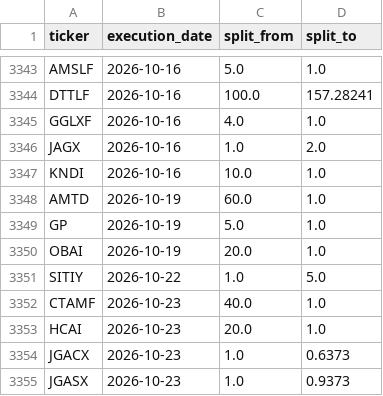
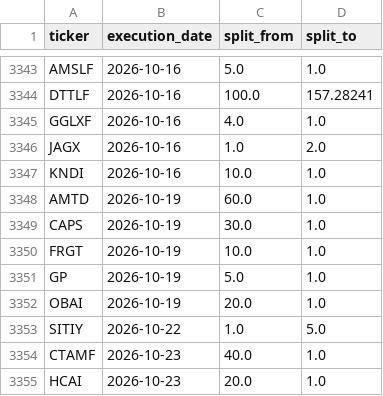
Before and after one commit to az123-stack/breadth-monitor, a CSV file: data/splits.csv, drawn as a sheet; only a part is shown, gaps mark what is left out; the shorter side is filled out with more unchanged rows.

```diff
--- a/data/splits.csv
+++ b/data/splits.csv
@@ -3348,2 +3348,4 @@ KNDI,2026-10-16,10.0,1.0
 AMTD,2026-10-19,60.0,1.0
+CAPS,2026-10-19,30.0,1.0
+FRGT,2026-10-19,10.0,1.0
 GP,2026-10-19,5.0,1.0
```
Also changed, not shown: 3 other files.
